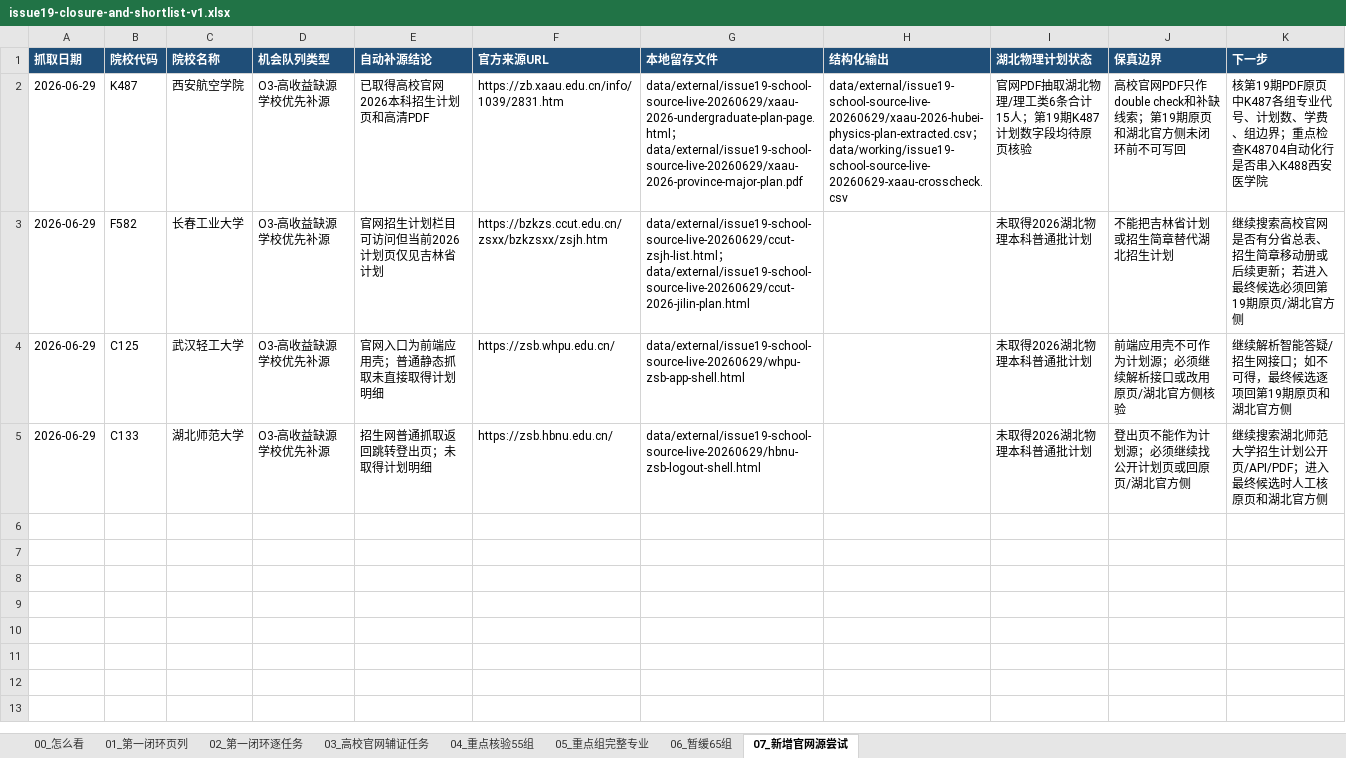
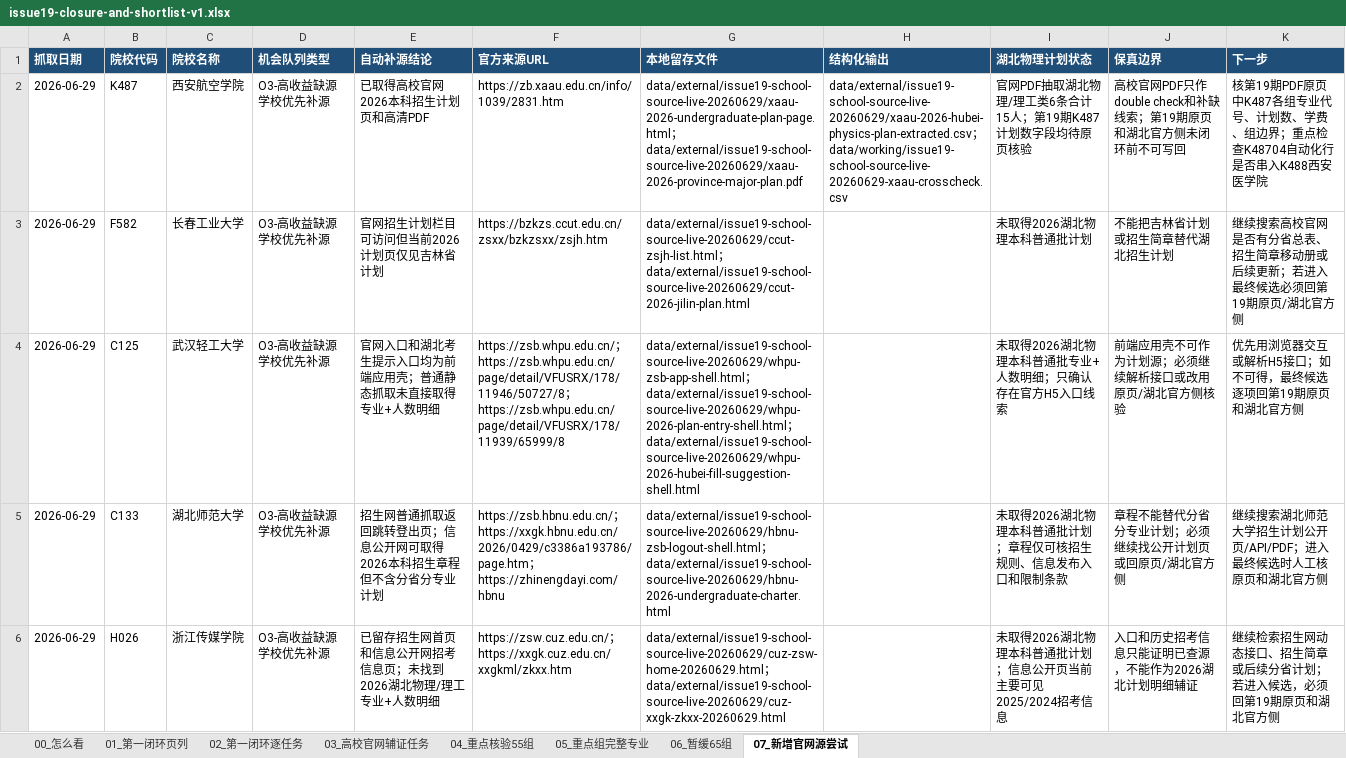
Before and after one commit to cathyjay/hubei-gaokao-volunteer-2026, an Excel workbook: data/exports/issue19-closure-and-shortlist-v1.xlsx, sheet 07_新增官网源尝试, drawn as a sheet; only a part is shown; values as stored, in another font and other column widths than the file's, no borders; the diff covers the shown part only; the diff names each change by its address in the sheet, - before the commit and + after, or states it on an @@ line.

Commit message:
Add data foundation status snapshot

```diff
--- a/data/exports/issue19-closure-and-shortlist-v1.xlsx (sheet 07_新增官网源尝试)
+++ b/data/exports/issue19-closure-and-shortlist-v1.xlsx (sheet 07_新增官网源尝试)
-E4 (自动补源结论): 官网入口为前端应用壳；普通静态抓取未直接取得计划明细
+E4 (自动补源结论): 官网入口和湖北考生提示入口均为前端应用壳；普通静态抓取未直接取得专业+人数明细
-F4 (官方来源URL): https://zsb.whpu.edu.cn/
+F4 (官方来源URL): https://zsb.whpu.edu.cn/；https://zsb.whpu.edu.cn/page/detail/VFUSRX/178/11946/50727/8；https://zsb.whpu.edu.cn/page/detail/VFUSRX/178/11939/65999/8
-G4 (本地留存文件): data/external/issue19-school-source-live-20260629/whpu-zsb-app-shell.html
+G4 (本地留存文件): data/external/issue19-school-source-live-20260629/whpu-zsb-app-shell.html；data/external/issue19-school-source-live-20260629/whpu-2026-plan-entry-shell.html；data/external/issue19-school-source-live-20260629/whpu-2026-hubei-fill-suggestion-shell.html
-I4 (湖北物理计划状态): 未取得2026湖北物理本科普通批计划
+I4 (湖北物理计划状态): 未取得2026湖北物理本科普通批专业+人数明细；只确认存在官方H5入口线索
-K4 (下一步): 继续解析智能答疑/招生网接口；如不可得，最终候选逐项回第19期原页和湖北官方侧
+K4 (下一步): 优先用浏览器交互或解析H5接口；如不可得，最终候选逐项回第19期原页和湖北官方侧
-E5 (自动补源结论): 招生网普通抓取返回跳转登出页；未取得计划明细
+E5 (自动补源结论): 招生网普通抓取返回跳转登出页；信息公开网可取得2026本科招生章程但不含分省分专业计划
-F5 (官方来源URL): https://zsb.hbnu.edu.cn/
+F5 (官方来源URL): https://zsb.hbnu.edu.cn/；https://xxgk.hbnu.edu.cn/2026/0429/c3386a193786/page.htm；https://zhinengdayi.com/hbnu
-G5 (本地留存文件): data/external/issue19-school-source-live-20260629/hbnu-zsb-logout-shell.html
+G5 (本地留存文件): data/external/issue19-school-source-live-20260629/hbnu-zsb-logout-shell.html；data/external/issue19-school-source-live-20260629/hbnu-2026-undergraduate-charter.html
-I5 (湖北物理计划状态): 未取得2026湖北物理本科普通批计划
+I5 (湖北物理计划状态): 未取得2026湖北物理本科普通批计划；章程仅可核招生规则、信息发布入口和限制条款
-J5 (保真边界): 登出页不能作为计划源；必须继续找公开计划页或回原页/湖北官方侧
+J5 (保真边界): 章程不能替代分省分专业计划；必须继续找公开计划页或回原页/湖北官方侧
+row 6: 2026-06-29 | H026 | 浙江传媒学院 | O3-高收益缺源学校优先补源 | 已留存招生网首页和信息公开网招考信息页；未找到2026湖北物理/理工专业+人数明细 | https://zsw.cuz.edu.cn/；https://xxgk.cuz.edu.cn/xxgkml/zkxx.htm | data/external/issue19-school-source-live-20260629/cuz-zsw-home-20260629.html；data/external/issue19-school-source-live-20260629/cuz-xxgk-zkxx-20260629.html |  | 未取得2026湖北物理本科普通批计划；信息公开页当前主要可见2025/2024招考信息 | 入口和历史招考信息只能证明已查源，不能作为2026湖北计划明细辅证 | 继续检索招生网动态接口、招生简章或后续分省计划；若进入候选，必须回第19期原页和湖北官方侧
```
Also changed, not shown: 3 added rows elsewhere in this sheet, 19 other files.
